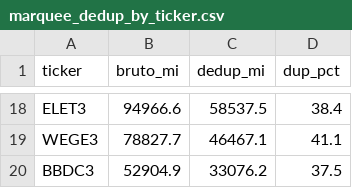
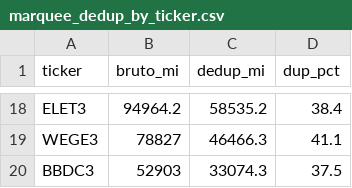
Before and after one commit to JoaoPauloZangrandi/forecasting-exposure-itub4, a CSV file: outputs/tables/marquee_dedup_by_ticker.csv, drawn as a sheet; only a part is shown, gaps mark what is left out; the diff covers the shown part only; the diff names each change by its address in the sheet, - before the commit and + after, or states it on an @@ line.

```diff
--- a/outputs/tables/marquee_dedup_by_ticker.csv
+++ b/outputs/tables/marquee_dedup_by_ticker.csv
-B18 (bruto_mi): 94966.6
+B18 (bruto_mi): 94964.2
-C18 (dedup_mi): 58537.5
+C18 (dedup_mi): 58535.2
-B19 (bruto_mi): 78827.7
+B19 (bruto_mi): 78827
-C19 (dedup_mi): 46467.1
+C19 (dedup_mi): 46466.3
-B20 (bruto_mi): 52904.9
+B20 (bruto_mi): 52903
-C20 (dedup_mi): 33076.2
+C20 (dedup_mi): 33074.3
```
Also changed, not shown: 32 edited cells elsewhere in this file, outputs/tables/equity_dedup_by_gestora_month.csv, outputs/tables/equity_dedup_summary.csv, 2 other files.
